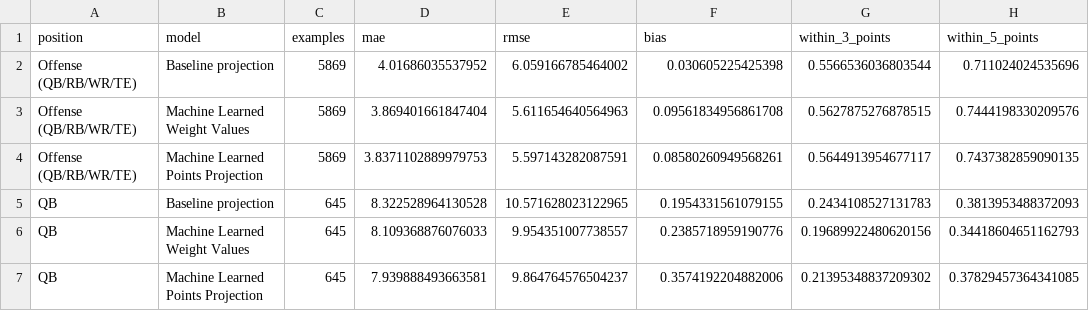
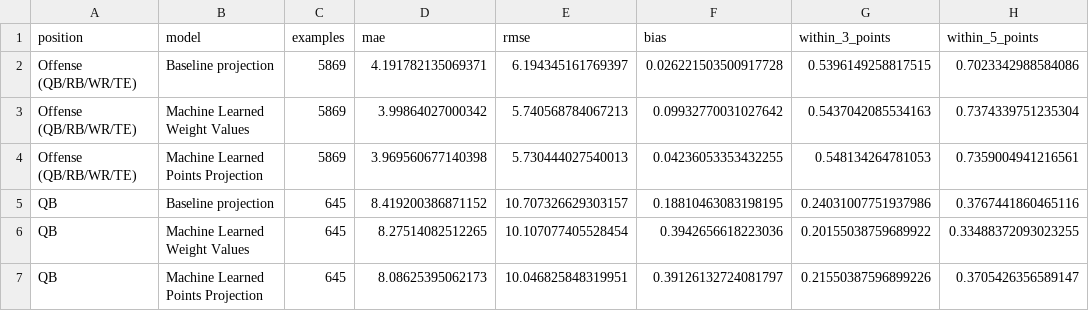
Before and after one commit to Jpidge/Fandromeda2, a CSV file: data/output/ml_holdout_validation.csv, drawn as a sheet; only a part is shown; the diff covers the shown part only.

Commit message:
feat(scoring): release v0.4.0-beta
Adds the canonical Fantasy Football Coalition scoring engine, play-by-play reconstruction for available long-TD, return, and kicker events, scoring-versioned ML artifacts, exact scoring tests, and an updated 2025 holdout benchmark.

Offensive fumble-return TD player credit and D/ST reconstruction remain documented source limitations.

```diff
--- a/data/output/ml_holdout_validation.csv
+++ b/data/output/ml_holdout_validation.csv
@@ -1,7 +1,7 @@
 position,model,examples,mae,rmse,bias,within_3_points,within_5_points
-Offense (QB/RB/WR/TE),Baseline projection,5869,4.01686035537952,6.059166785464002,0.030605225425398,0.5566536036803544,0.711024024535696
-Offense (QB/RB/WR/TE),Machine Learned Weight Values,5869,3.869401661847404,5.611654640564963,0.09561834956861708,0.5627875276878515,0.7444198330209576
-Offense (QB/RB/WR/TE),Machine Learned Points Projection,5869,3.8371102889979753,5.597143282087591,0.08580260949568261,0.5644913954677117,0.7437382859090135
-QB,Baseline projection,645,8.322528964130528,10.571628023122965,0.1954331561079155,0.2434108527131783,0.3813953488372093
-QB,Machine Learned Weight Values,645,8.109368876076033,9.954351007738557,0.2385718959190776,0.19689922480620156,0.34418604651162793
-QB,Machine Learned Points Projection,645,7.939888493663581,9.864764576504237,0.3574192204882006,0.21395348837209302,0.37829457364341085
+Offense (QB/RB/WR/TE),Baseline projection,5869,4.191782135069371,6.194345161769397,0.026221503500917728,0.5396149258817515,0.7023342988584086
+Offense (QB/RB/WR/TE),Machine Learned Weight Values,5869,3.99864027000342,5.740568784067213,0.09932770031027642,0.5437042085534163,0.7374339751235304
+Offense (QB/RB/WR/TE),Machine Learned Points Projection,5869,3.969560677140398,5.730444027540013,0.04236053353432255,0.548134264781053,0.7359004941216561
+QB,Baseline projection,645,8.419200386871152,10.707326629303157,0.18810463083198195,0.24031007751937986,0.3767441860465116
+QB,Machine Learned Weight Values,645,8.27514082512265,10.107077405528454,0.3942656618223036,0.20155038759689922,0.33488372093023255
+QB,Machine Learned Points Projection,645,8.08625395062173,10.046825848319951,0.39126132724081797,0.21550387596899226,0.3705426356589147
```
Also changed, not shown: 59 edited cells elsewhere in this file, data/output/learned_metric_weights.csv, 12 other files.
